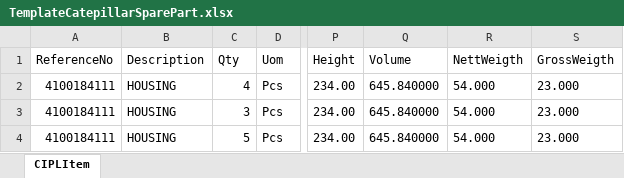
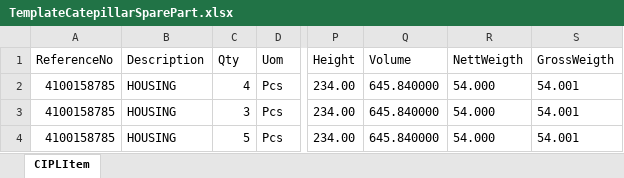
Before and after one commit to hergyganiaMKIndo/EMCSCompareCode, an Excel workbook: Web/Content/EMCS/Templates/TemplateCatepillarSparePart.xlsx, sheet CIPLItem, drawn as a sheet; only a part is shown, gaps mark what is left out; values as stored, in another font and other column widths than the file's, no borders; the diff names each change by its address in the sheet, - before the commit and + after, or states it on an @@ line.

```diff
--- a/Web/Content/EMCS/Templates/TemplateCatepillarSparePart.xlsx (sheet CIPLItem)
+++ b/Web/Content/EMCS/Templates/TemplateCatepillarSparePart.xlsx (sheet CIPLItem)
-A2:A4 (ReferenceNo): 4100184111
+A2:A4 (ReferenceNo): 4100158785
-S2:S4 (GrossWeigth): 23.000
+S2:S4 (GrossWeigth): 54.001
```
Also changed, not shown: 28 other files.
